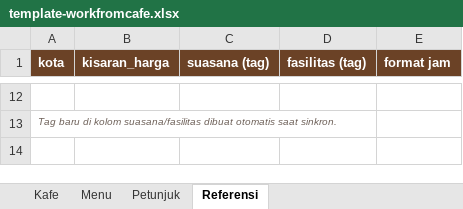
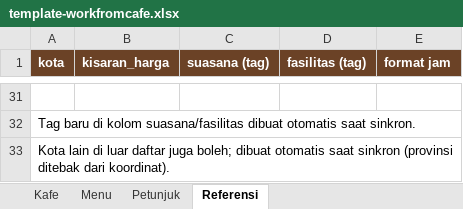
Before and after one commit to ajayworkstudio/workfromcafe, an Excel workbook: public/template-workfromcafe.xlsx, sheet Referensi, drawn as a sheet; only a part is shown, gaps mark what is left out; values as stored, in another font and other column widths than the file's, no borders; addresses are those after the commit; the diff covers the shown part only; the diff names each change by its address in the sheet, - before the commit and + after, or states it on an @@ line.

```diff
--- a/public/template-workfromcafe.xlsx (sheet Referensi)
+++ b/public/template-workfromcafe.xlsx (sheet Referensi)
@@ A32 italic: on → off, text colour: #6F625A → black, text size: larger @@
+row 33: Kota lain di luar daftar juga boleh; dibuat otomatis saat sinkron (provinsi ditebak dari koordinat).
```
Also changed, not shown: 19 added rows and 8 edited cells elsewhere in this sheet, 19 other files.
